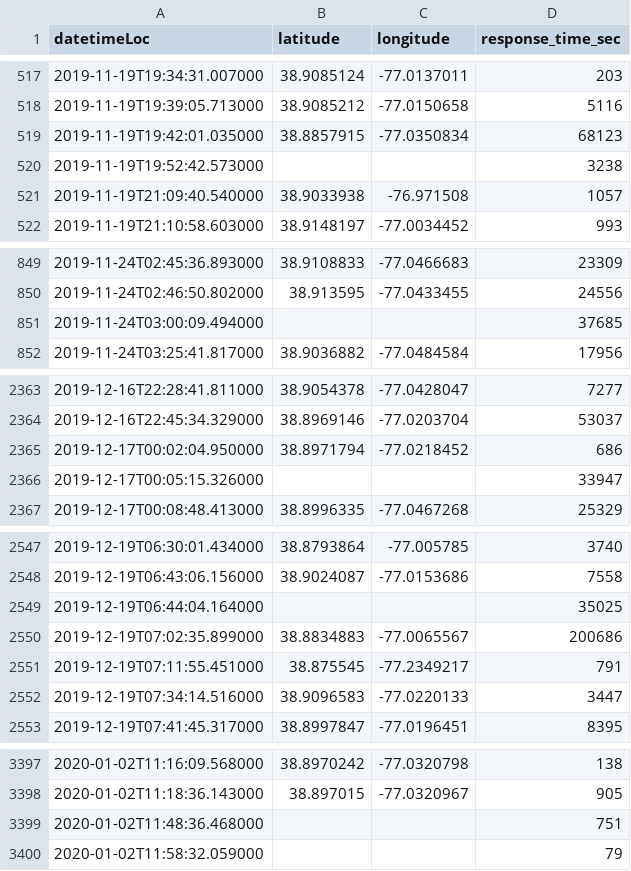
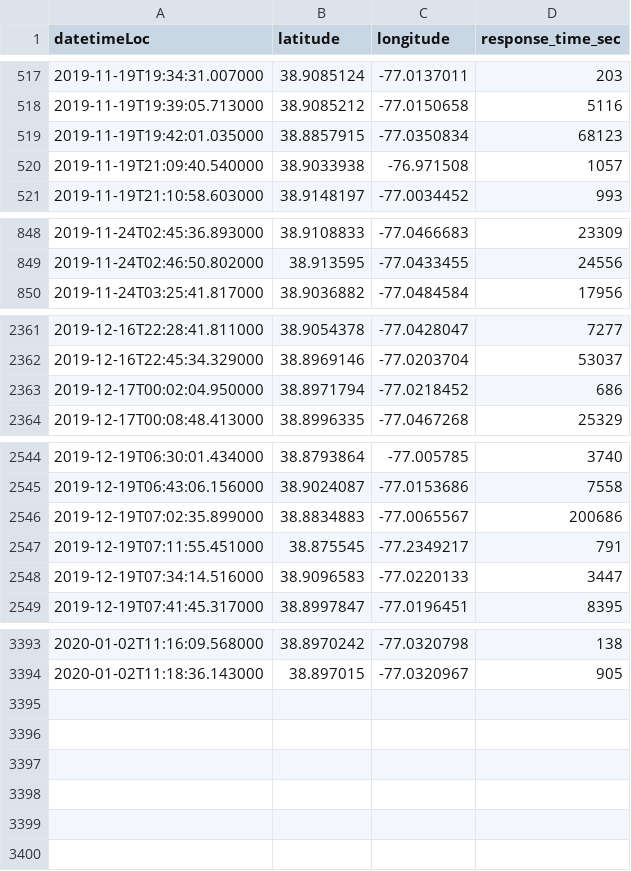
Before and after one commit to rideskip/tipdetection, a CSV file: dc_tip_over_public.csv, drawn as a sheet; only a part is shown, gaps mark what is left out; the diff names each change by its address in the sheet, - before the commit and + after, or states it on an @@ line.

```diff
--- a/dc_tip_over_public.csv
+++ b/dc_tip_over_public.csv
-row 520: 2019-11-19T19:52:42.573000 |  |  | 3238
-row 851: 2019-11-24T03:00:09.494000 |  |  | 37685
-row 2366: 2019-12-17T00:05:15.326000 |  |  | 33947
-row 2549: 2019-12-19T06:44:04.164000 |  |  | 35025
-row 3399: 2020-01-02T11:48:36.468000 |  |  | 751
-row 3400: 2020-01-02T11:58:32.059000 |  |  | 79
```
Also changed, not shown: 1 other file.
